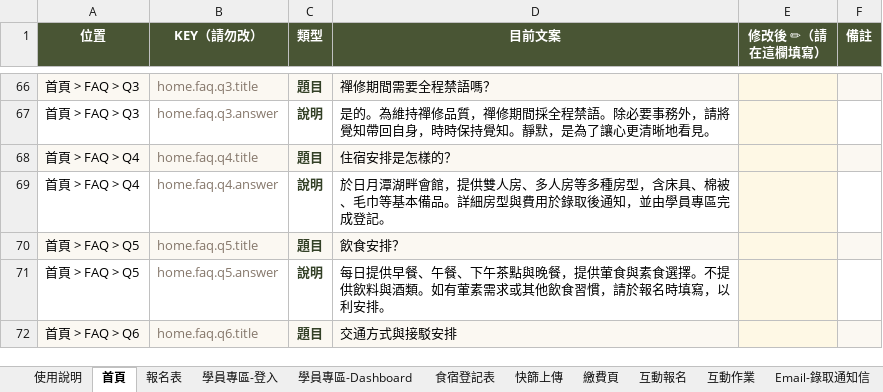
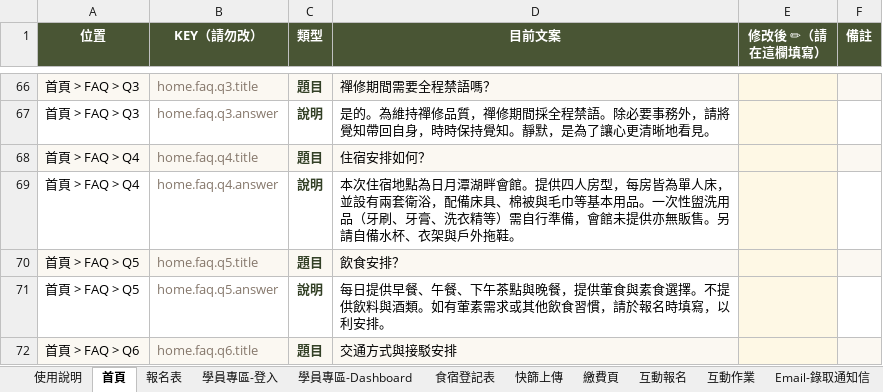
Before and after one commit to dharmaworker/satipatthana-reg, an Excel workbook: docs/客戶交付/表單文案.xlsx, sheet 首頁, drawn as a sheet; only a part is shown, gaps mark what is left out; values as stored, in another font and other column widths than the file's, no borders; the diff names each change by its address in the sheet, - before the commit and + after, or states it on an @@ line.

```diff
--- a/docs/客戶交付/表單文案.xlsx (sheet 首頁)
+++ b/docs/客戶交付/表單文案.xlsx (sheet 首頁)
-D68 (目前文案): 住宿安排是怎樣的？
+D68 (目前文案): 住宿安排如何？
-D69 (目前文案): 於日月潭湖畔會館，提供雙人房、多人房等多種房型，含床具、棉被、毛巾等基本備品。詳細房型與費用於錄取後通知，並由學員專區完成登記。
+D69 (目前文案): 本次住宿地點為日月潭湖畔會館。提供四人房型，每房皆為單人床，並設有兩套衛浴，配備床具、棉被與毛巾等基本用品。一次性盥洗用品（牙刷、牙膏、洗衣精等）需自行準備，會館未提供亦無販售。另請自備水杯、衣架與戶外拖鞋。
```
Also changed, not shown: 2 other files.
